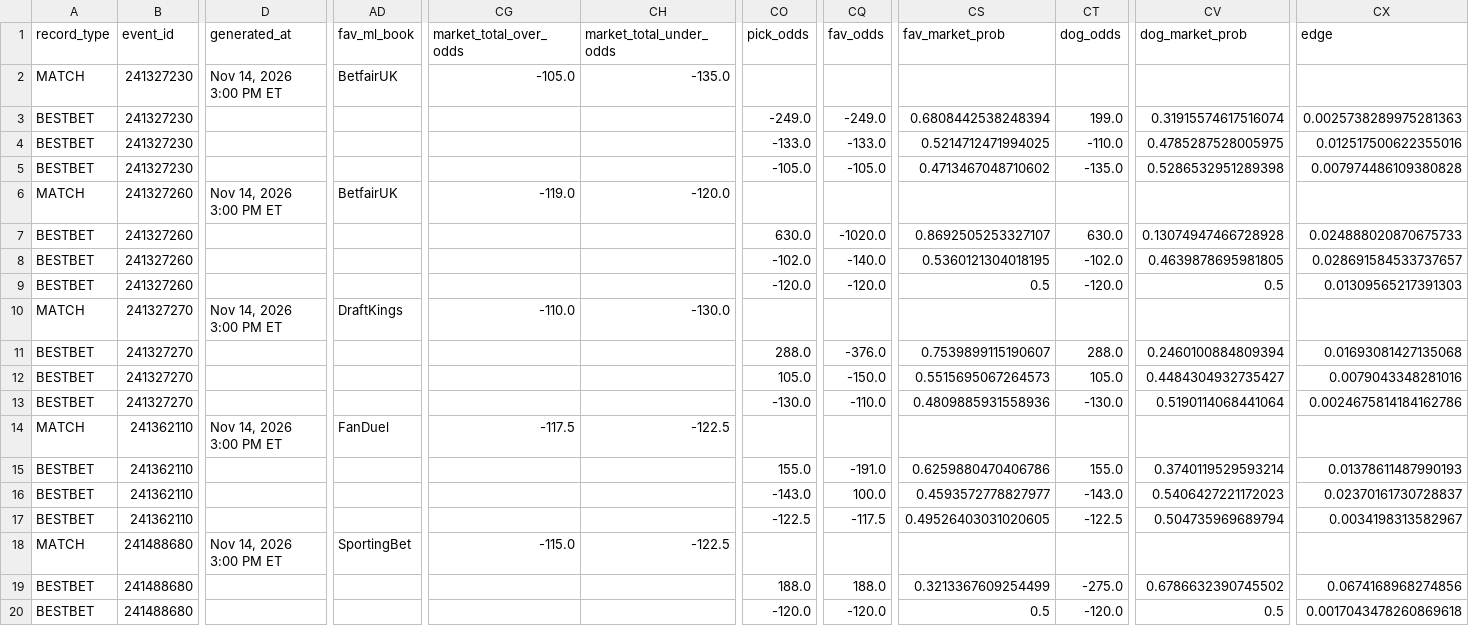
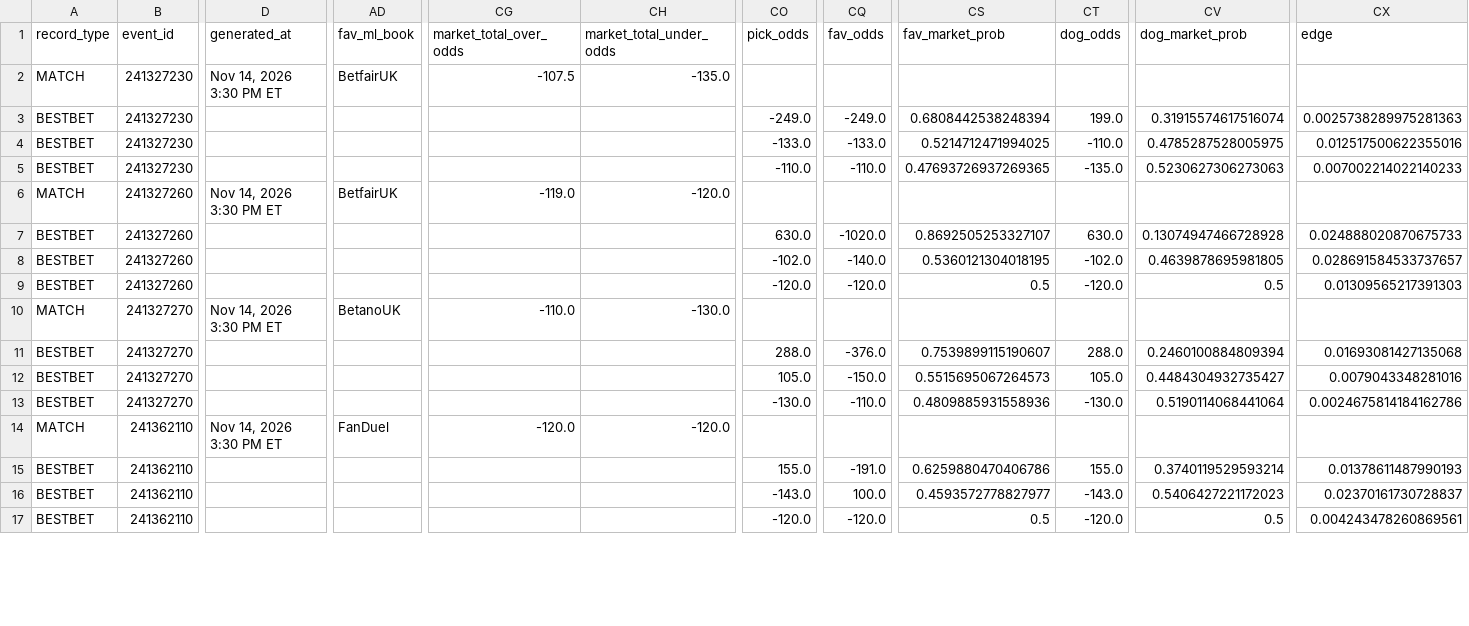
Before and after one commit to chrisgimino/tennismodel, a CSV file: slate_widget.csv, drawn as a sheet; only a part is shown, gaps mark what is left out; rows hold the shown columns only; the diff covers the shown part only; the diff names each change by its address in the sheet, - before the commit and + after, or states it on an @@ line.

Commit message:
Update slate_widget.csv — 2026-11-14 15:30 ET

```diff
--- a/slate_widget.csv
+++ b/slate_widget.csv
-D2 (generated_at): Nov 14, 2026 3:00 PM ET
+D2 (generated_at): Nov 14, 2026 3:30 PM ET
-CG2 (market_total_over_odds): -105.0
+CG2 (market_total_over_odds): -107.5
-CO5 (pick_odds): -105.0
+CO5 (pick_odds): -110.0
-CQ5 (fav_odds): -105.0
+CQ5 (fav_odds): -110.0
-CS5 (fav_market_prob): 0.4713467048710602
+CS5 (fav_market_prob): 0.47693726937269365
-CV5 (dog_market_prob): 0.5286532951289398
+CV5 (dog_market_prob): 0.5230627306273063
-CX5 (edge): 0.007974486109380828
+CX5 (edge): 0.007002214022140233
-D6 (generated_at): Nov 14, 2026 3:00 PM ET
+D6 (generated_at): Nov 14, 2026 3:30 PM ET
-D10 (generated_at): Nov 14, 2026 3:00 PM ET
+D10 (generated_at): Nov 14, 2026 3:30 PM ET
-AD10 (fav_ml_book): DraftKings
+AD10 (fav_ml_book): BetanoUK
-D14 (generated_at): Nov 14, 2026 3:00 PM ET
+D14 (generated_at): Nov 14, 2026 3:30 PM ET
-CG14 (market_total_over_odds): -117.5
+CG14 (market_total_over_odds): -120.0
-CH14 (market_total_under_odds): -122.5
+CH14 (market_total_under_odds): -120.0
-CO17 (pick_odds): -122.5
+CO17 (pick_odds): -120.0
-CQ17 (fav_odds): -117.5
+CQ17 (fav_odds): -120.0
-CS17 (fav_market_prob): 0.49526403031020605
+CS17 (fav_market_prob): 0.5
-CT17 (dog_odds): -122.5
+CT17 (dog_odds): -120.0
-CV17 (dog_market_prob): 0.504735969689794
+CV17 (dog_market_prob): 0.5
-CX17 (edge): 0.0034198313582967
+CX17 (edge): 0.004243478260869561
-row 18: MATCH | 241488680 | Nov 14, 2026 3:00 PM ET | SportingBet | -115.0 | -122.5
-row 19: BESTBET | 241488680 |  |  |  |  | 188.0 | 188.0 | 0.3213367609254499 | -275.0 | 0.6786632390745502 | 0.0674168968274856
-row 20: BESTBET | 241488680 |  |  |  |  | -120.0 | -120.0 | 0.5 | -120.0 | 0.5 | 0.0017043478260869618
```
Also changed, not shown: 29 edited cells elsewhere in this file.
